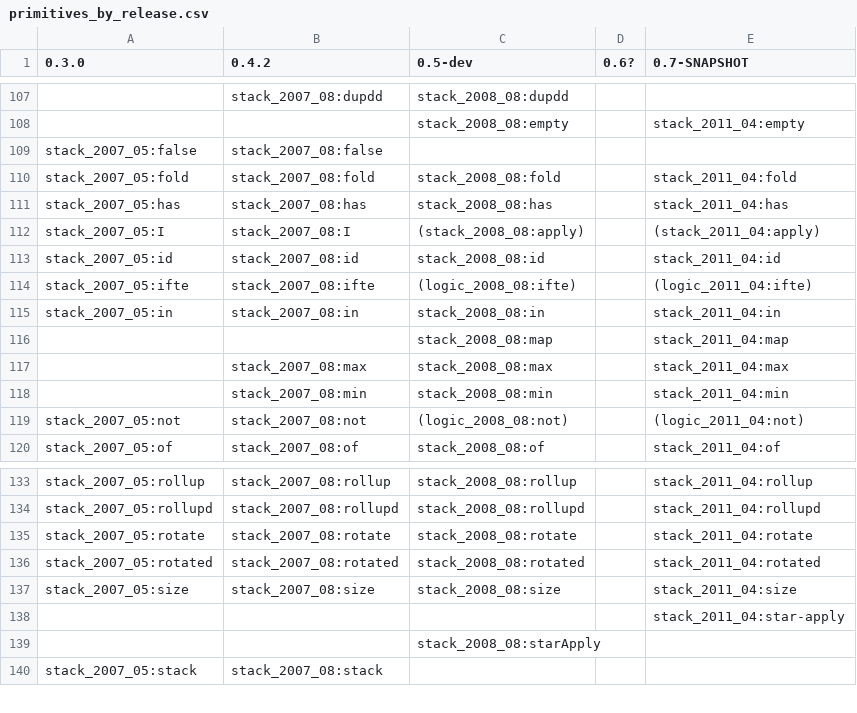
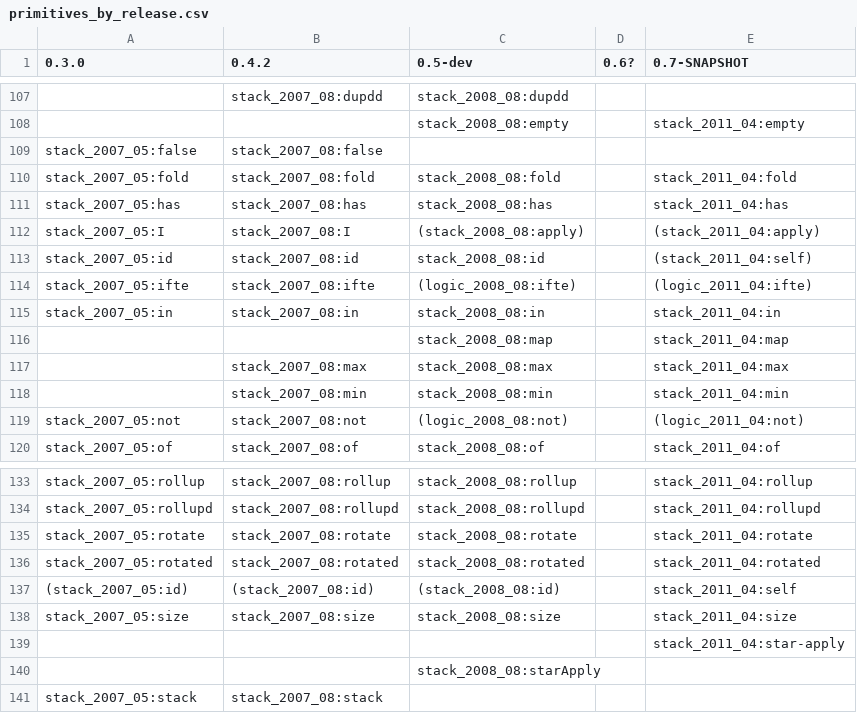
Before and after one commit to joshsh/ripple, a CSV file: doc/primitives_by_release.csv, drawn as a sheet; only a part is shown, gaps mark what is left out.

Commit message:
Renamed stack:id to stack:self.

```diff
--- a/doc/primitives_by_release.csv
+++ b/doc/primitives_by_release.csv
@@ -112,3 +112,3 @@ stack_2007_05:has,stack_2007_08:has,stack_2008_08:has,,stack_2011_04:has
 stack_2007_05:I,stack_2007_08:I,(stack_2008_08:apply),,(stack_2011_04:apply)
-stack_2007_05:id,stack_2007_08:id,stack_2008_08:id,,stack_2011_04:id
+stack_2007_05:id,stack_2007_08:id,stack_2008_08:id,,(stack_2011_04:self)
 stack_2007_05:ifte,stack_2007_08:ifte,(logic_2008_08:ifte),,(logic_2011_04:ifte)
@@ -136,2 +136,3 @@ stack_2007_05:rotate,stack_2007_08:rotate,stack_2008_08:rotate,,stack_2011_04:ro
 stack_2007_05:rotated,stack_2007_08:rotated,stack_2008_08:rotated,,stack_2011_04:rotated
+(stack_2007_05:id),(stack_2007_08:id),(stack_2008_08:id),,stack_2011_04:self
 stack_2007_05:size,stack_2007_08:size,stack_2008_08:size,,stack_2011_04:size
```
Also changed, not shown: 3 other files.
